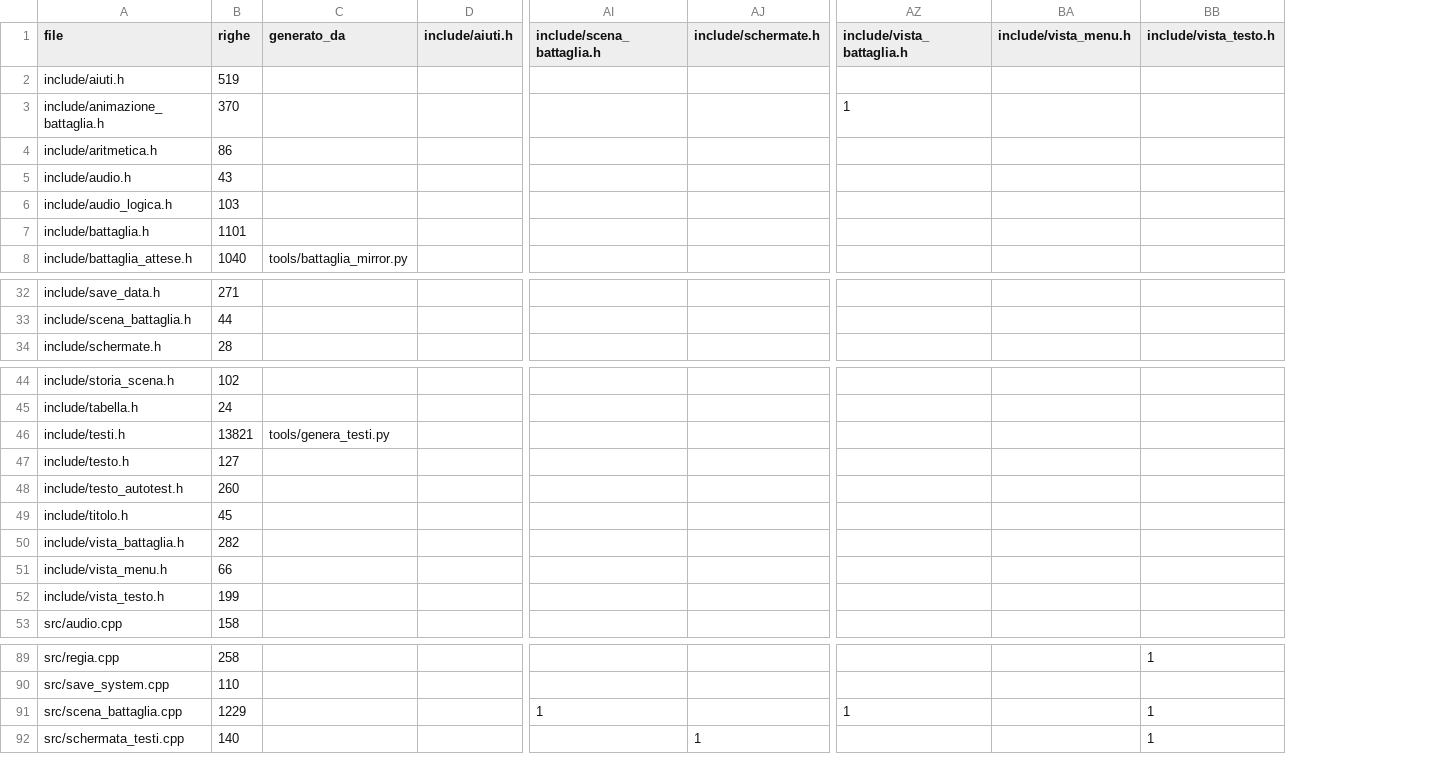
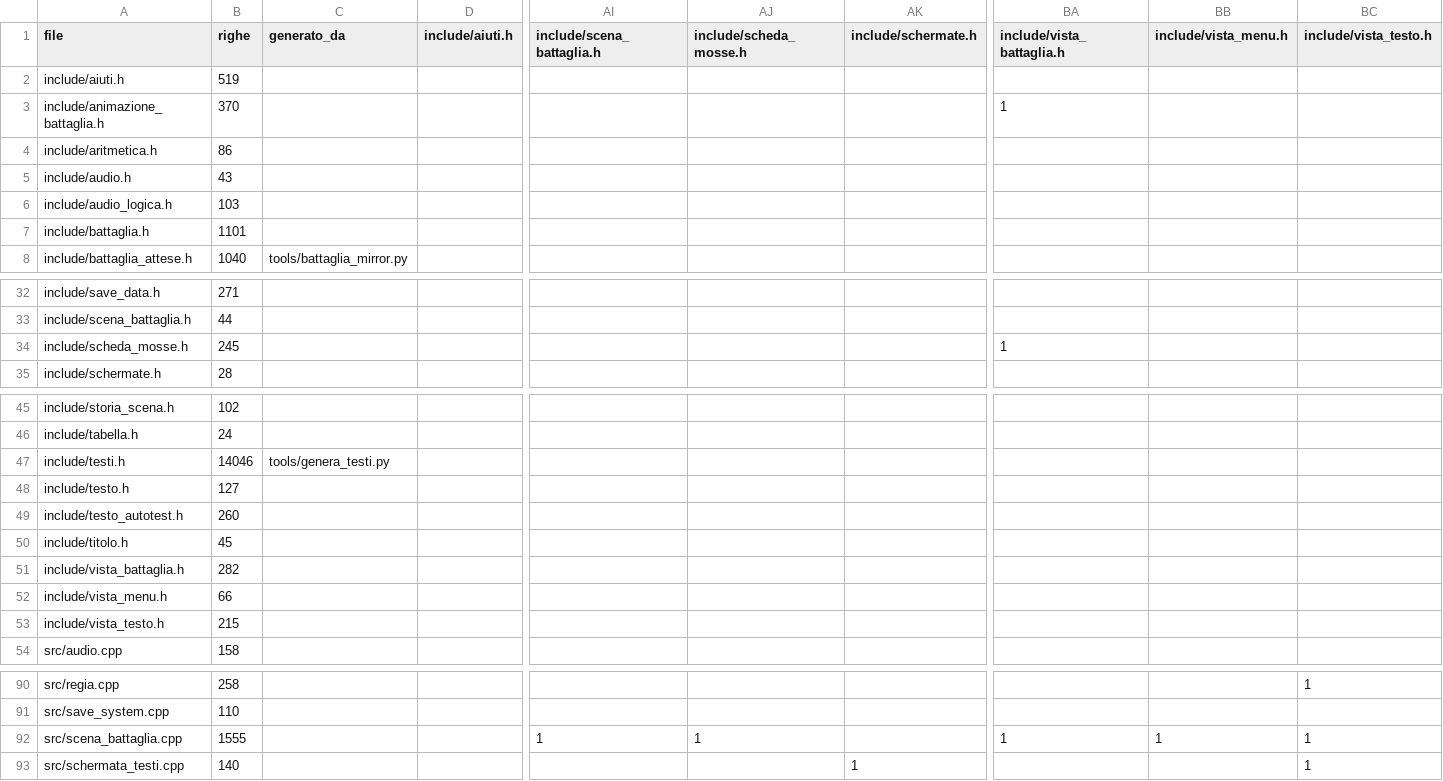
Before and after one commit to vantaggi/gubbio-1151, a CSV file: docs/architettura/matrice_moduli.csv, drawn as a sheet; only a part is shown, gaps mark what is left out; addresses are those after the commit; rows hold the shown columns only; the diff covers the shown part only; the diff names each change by its address in the sheet, - before the commit and + after, or states it on an @@ line.

```diff
--- a/docs/architettura/matrice_moduli.csv
+++ b/docs/architettura/matrice_moduli.csv
+column AJ (include/scheda_mosse.h), row 92: 1
+row 34: include/scheda_mosse.h | 245 |  |  |  |  |  | 1
-B47 (righe): 13821
+B47 (righe): 14046
-B53 (righe): 199
+B53 (righe): 215
-B92 (righe): 1229
+B92 (righe): 1555
-BB92 (include/vista_menu.h): (empty)
+BB92 (include/vista_menu.h): 1
```
Also changed, not shown: 1 edited cell elsewhere in this file, 9 other files.
